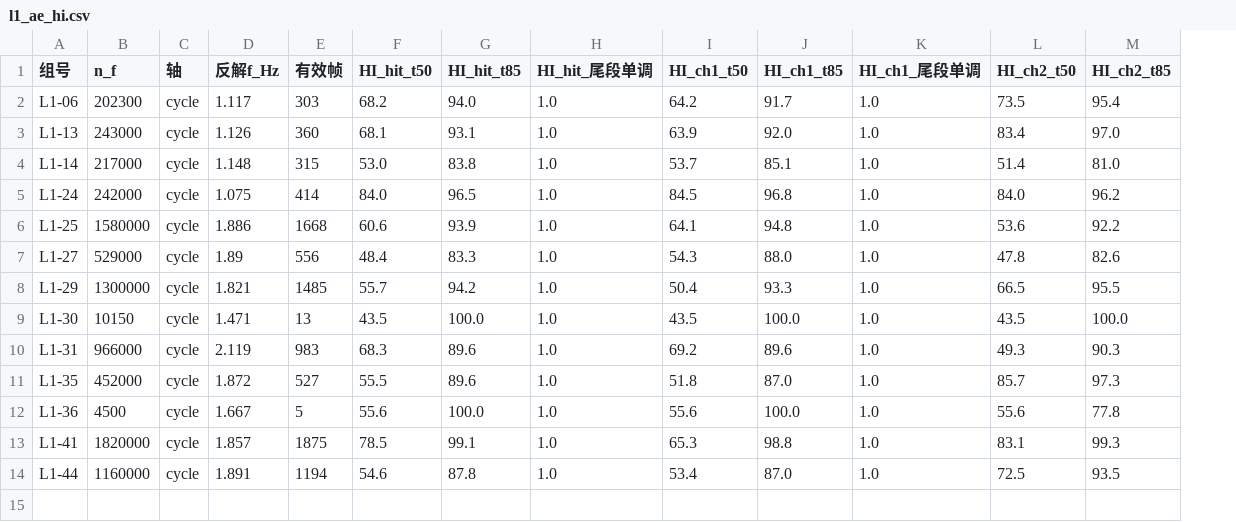
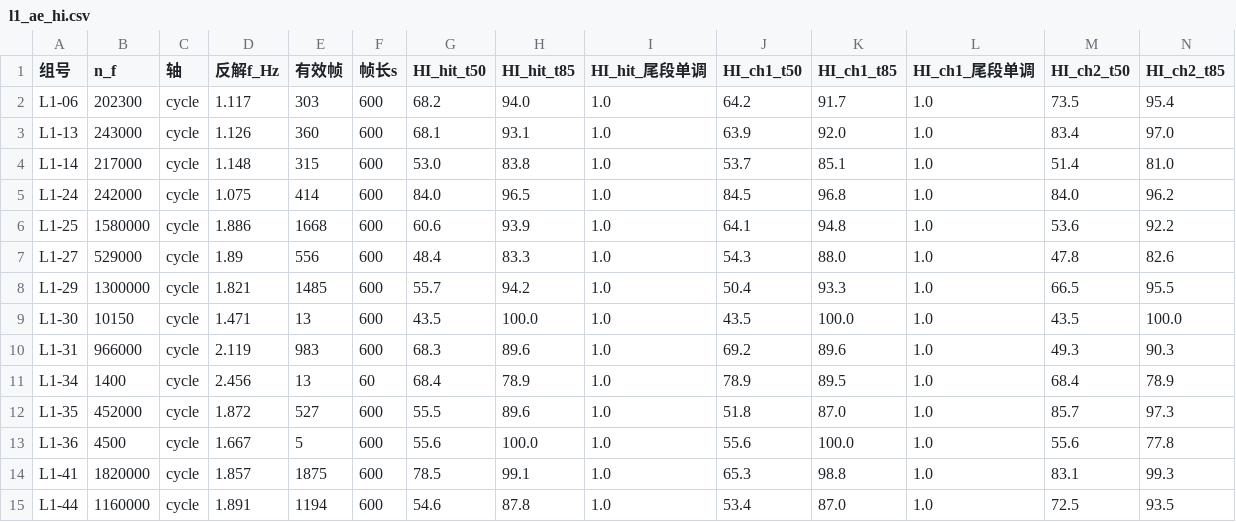
Before and after one commit to HenryTJS/shm, a CSV file: l1/results/l1_ae_hi.csv, drawn as a sheet; only a part is shown; rows hold the shown columns only; the diff names each change by its address in the sheet, - before the commit and + after, or states it on an @@ line.

```diff
--- a/l1/results/l1_ae_hi.csv
+++ b/l1/results/l1_ae_hi.csv
+column F (帧长s), rows 2-10: all 600; rows 12-15: all 600
+row 11: L1-34 | 1400 | cycle | 2.456 | 13 | 60 | 68.4 | 78.9 | 1.0 | 78.9 | 89.5 | 1.0 | 68.4 | 78.9
```
Also changed, not shown: 6 other files.
